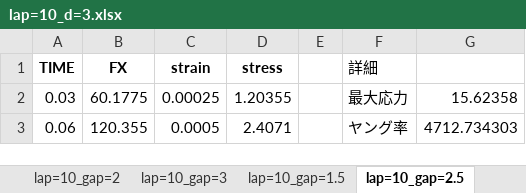
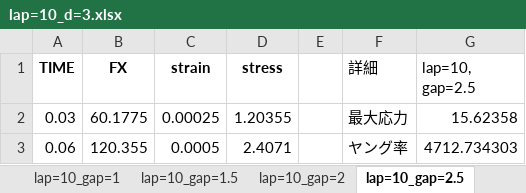
Before and after one commit to jay0423/ansys-management, an Excel workbook: excel/lap=10_d=3.xlsx, sheet lap=10_gap=2.5, drawn as a sheet; only a part is shown; values as stored, in another font and other column widths than the file's, no borders; charts and pictures not drawn; the diff names each change by its address in the sheet, - before the commit and + after, or states it on an @@ line.

```diff
--- a/excel/lap=10_d=3.xlsx (sheet lap=10_gap=2.5)
+++ b/excel/lap=10_d=3.xlsx (sheet lap=10_gap=2.5)
@@ sheet tab order changed: lap=10_gap=1 | lap=10_gap=1.5 | lap=10_gap=2 | lap=10_gap=2.5 @@
-G1: (empty)
+G1: lap=10, gap=2.5
```
Also changed, not shown: sheet Sheet1, sheet lap=10_gap=1.5, other sheet tabs, charts or pictures, 7 other files.
